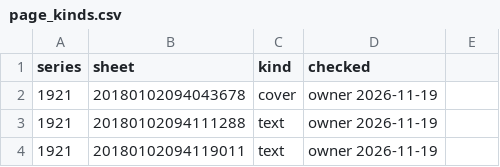
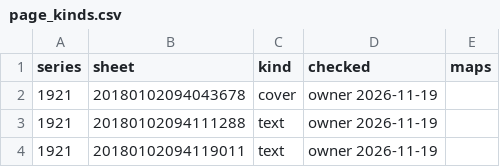
Before and after one commit to Grow-SF/sfzoning, a CSV file: pipeline/inputs/page_kinds.csv, drawn as a sheet; only a part is shown; the diff names each change by its address in the sheet, - before the commit and + after, or states it on an @@ line.

```diff
--- a/pipeline/inputs/page_kinds.csv
+++ b/pipeline/inputs/page_kinds.csv
-E1: (empty)
+E1: maps
```
Also changed, not shown: 7 other files.
